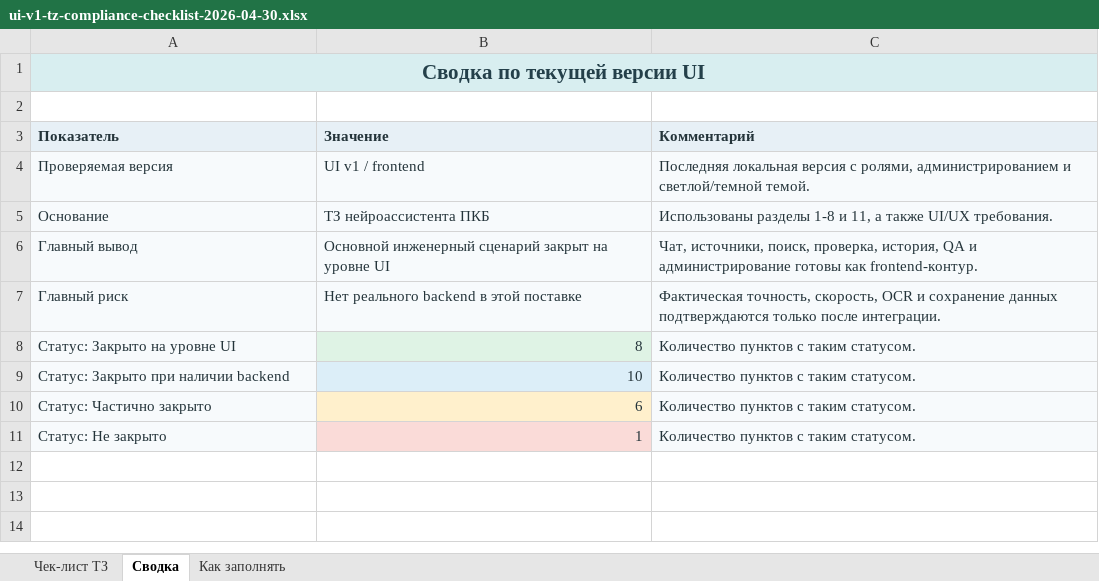
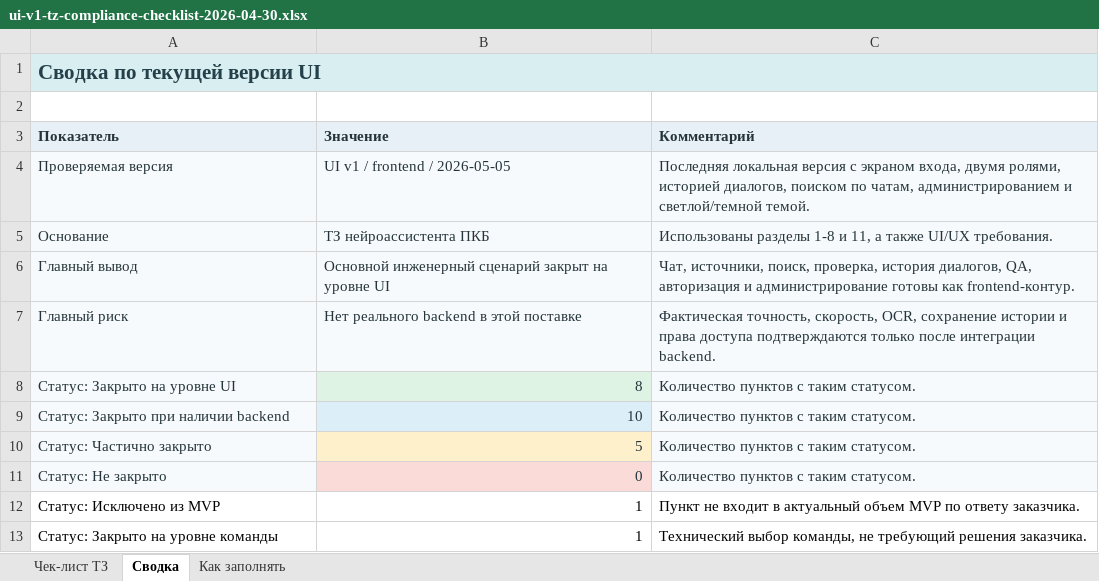
Before and after one commit to MasterKSAF/PKB, an Excel workbook: UI-UX/docs/ui-v1-tz-compliance-checklist-2026-04-30.xlsx, sheet Сводка, drawn as a sheet; values as stored, in another font and other column widths than the file's, no borders; the diff names each change by its address in the sheet, - before the commit and + after, or states it on an @@ line.

```diff
--- a/UI-UX/docs/ui-v1-tz-compliance-checklist-2026-04-30.xlsx (sheet Сводка)
+++ b/UI-UX/docs/ui-v1-tz-compliance-checklist-2026-04-30.xlsx (sheet Сводка)
-A1 alignment: center
+A1 alignment: left
-B4 (Значение): UI v1 / frontend
+B4 (Значение): UI v1 / frontend / 2026-05-05
-C4 (Комментарий): …версия с ролями, администрированием и…
+C4 (Комментарий): …версия с экраном входа, двумя ролями, историей диалогов, поиском по чатам, администрированием и…
-C6 (Комментарий): …поиск, проверка, история, QA и администрирование…
+C6 (Комментарий): …поиск, проверка, история диалогов, QA, авторизация и администрирование…
-C7 (Комментарий): …точность, скорость, OCR и сохранение данных подтверждаются только после интеграции.
+C7 (Комментарий): …точность, скорость, OCR, сохранение истории и права доступа подтверждаются только после интеграции backend.
-B10 (Значение): 6
+B10 (Значение): 5
-B11 (Значение): 1
+B11 (Значение): 0
+row 12: Статус: Исключено из MVP | 1 | Пункт не входит в актуальный объем MVP по ответу заказчика.
+row 13: Статус: Закрыто на уровне команды | 1 | Технический выбор команды, не требующий решения заказчика.
```
Also changed, not shown: sheet Чек-лист ТЗ, sheet Как заполнять, 14 other files.
